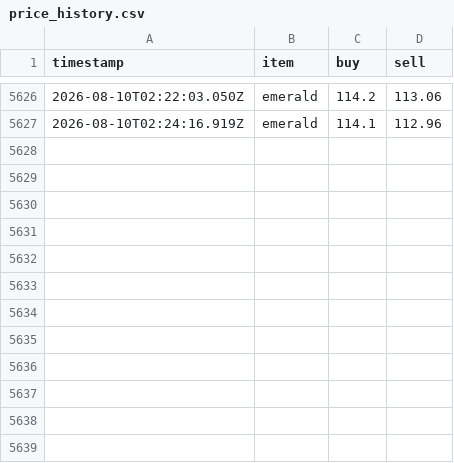
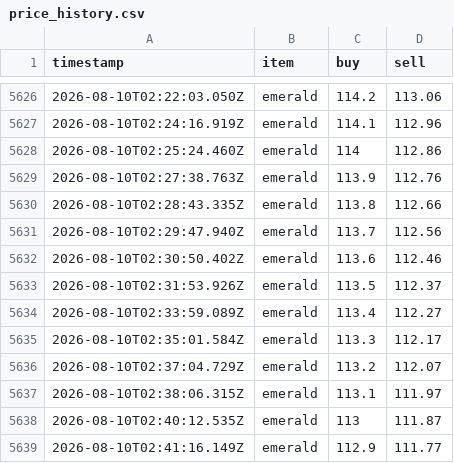
Before and after one commit to RyanYu0118/MCWWS, a CSV file: plugins/Skript/scripts/web/data/price_history.csv, drawn as a sheet; only a part is shown, gaps mark what is left out.

```diff
--- a/plugins/Skript/scripts/web/data/price_history.csv
+++ b/plugins/Skript/scripts/web/data/price_history.csv
@@ -5627 +5627,13 @@ timestamp,item,buy,sell
 2026-08-10T02:24:16.919Z,emerald,114.1,112.96
+2026-08-10T02:25:24.460Z,emerald,114,112.86
+2026-08-10T02:27:38.763Z,emerald,113.9,112.76
+2026-08-10T02:28:43.335Z,emerald,113.8,112.66
+2026-08-10T02:29:47.940Z,emerald,113.7,112.56
+2026-08-10T02:30:50.402Z,emerald,113.6,112.46
+2026-08-10T02:31:53.926Z,emerald,113.5,112.37
+2026-08-10T02:33:59.089Z,emerald,113.4,112.27
+2026-08-10T02:35:01.584Z,emerald,113.3,112.17
+2026-08-10T02:37:04.729Z,emerald,113.2,112.07
+2026-08-10T02:38:06.315Z,emerald,113.1,111.97
+2026-08-10T02:40:12.535Z,emerald,113,111.87
+2026-08-10T02:41:16.149Z,emerald,112.9,111.77
```
Also changed, not shown: 7 other files.
